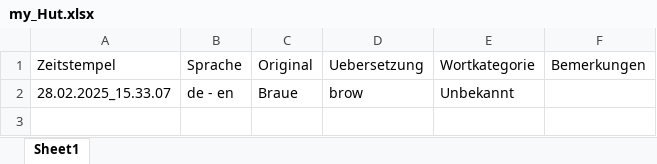
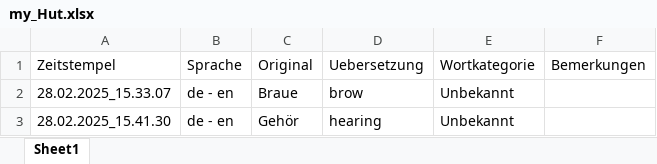
Before and after one commit to MaetthuK/Translator_Excel, an Excel workbook: my_Hut.xlsx, sheet Sheet1, drawn as a sheet; values as stored, in another font and other column widths than the file's, no borders; the diff names each change by its address in the sheet, - before the commit and + after, or states it on an @@ line.

```diff
--- a/my_Hut.xlsx (sheet Sheet1)
+++ b/my_Hut.xlsx (sheet Sheet1)
+row 3: 28.02.2025_15.41.30 | de - en | Gehör | hearing | Unbekannt
```
Also changed, not shown: my_querys.xlsx, 1 other file.
